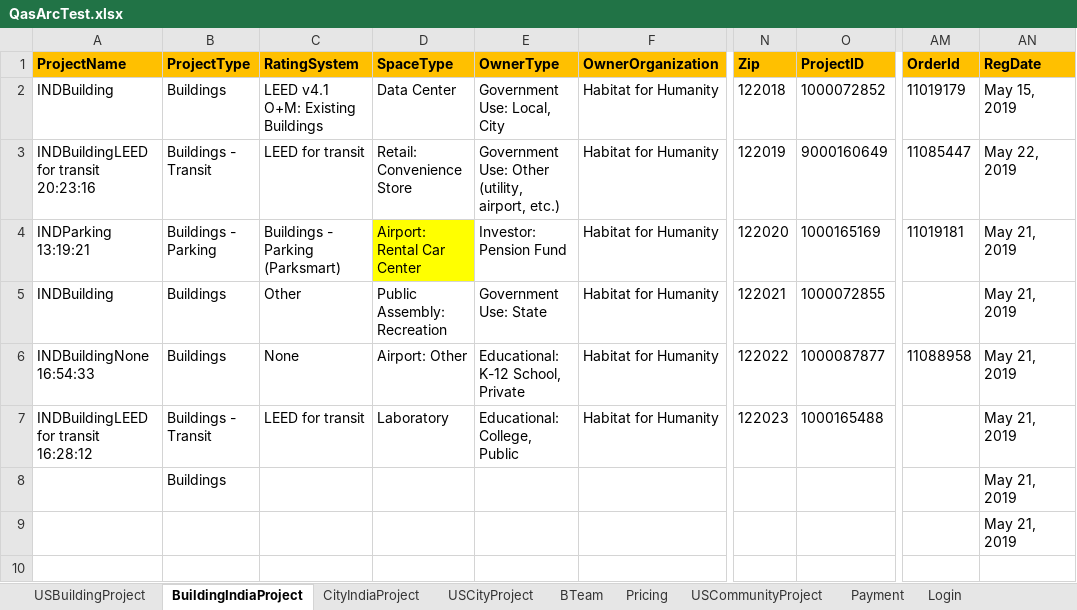
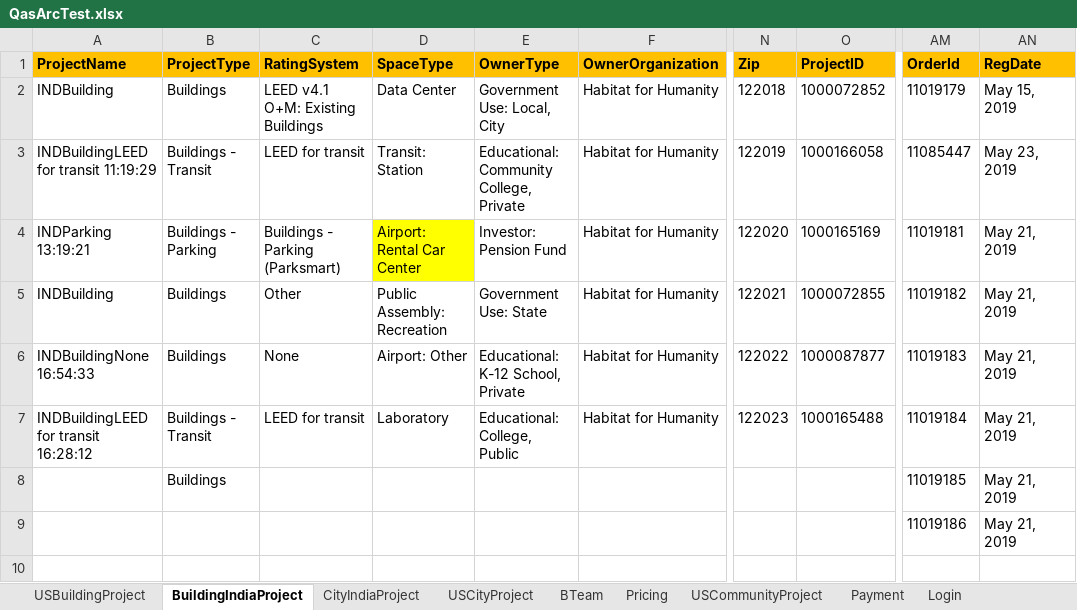
Before and after one commit to saurav1501/AutomationArc, an Excel workbook: AutomationArc/ARCDataTemplete/QasArcTest.xlsx, sheet BuildingIndiaProject, drawn as a sheet; only a part is shown, gaps mark what is left out; values as stored, in another font and other column widths than the file's, no borders; the diff names each change by its address in the sheet, - before the commit and + after, or states it on an @@ line.

```diff
--- a/AutomationArc/ARCDataTemplete/QasArcTest.xlsx (sheet BuildingIndiaProject)
+++ b/AutomationArc/ARCDataTemplete/QasArcTest.xlsx (sheet BuildingIndiaProject)
-A3 (ProjectName): INDBuildingLEED for transit 20:23:16
+A3 (ProjectName): INDBuildingLEED for transit 11:19:29
-D3 (SpaceType): Retail: Convenience Store
+D3 (SpaceType): Transit: Station
-E3 (OwnerType): Government Use: Other (utility, airport, etc.)
+E3 (OwnerType): Educational: Community College, Private
-O3 (ProjectID): 9000160649
+O3 (ProjectID): 1000166058
-AN3 (RegDate): May 22, 2019
+AN3 (RegDate): May 23, 2019
-AM5 (OrderId): (empty)
+AM5 (OrderId): 11019182
-AM6 (OrderId): 11088958
+AM6 (OrderId): 11019183
-AM7 (OrderId): (empty)
+AM7 (OrderId): 11019184
-AM8 (OrderId): (empty)
+AM8 (OrderId): 11019185
-AM9 (OrderId): (empty)
+AM9 (OrderId): 11019186
```
Also changed, not shown: 5 other files.
